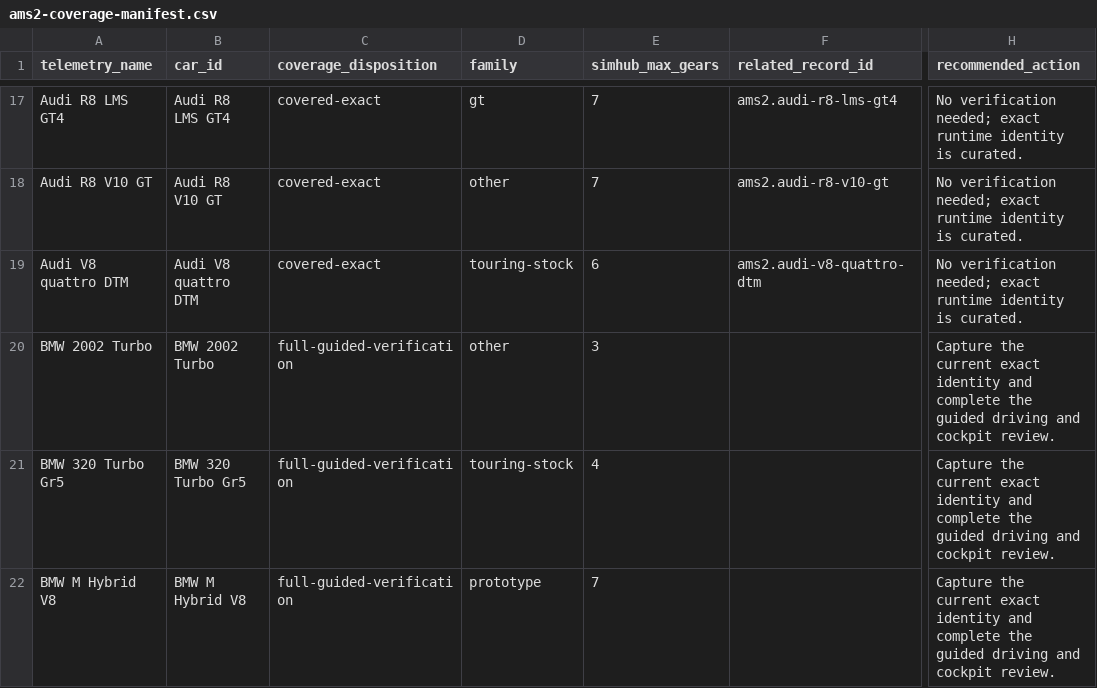
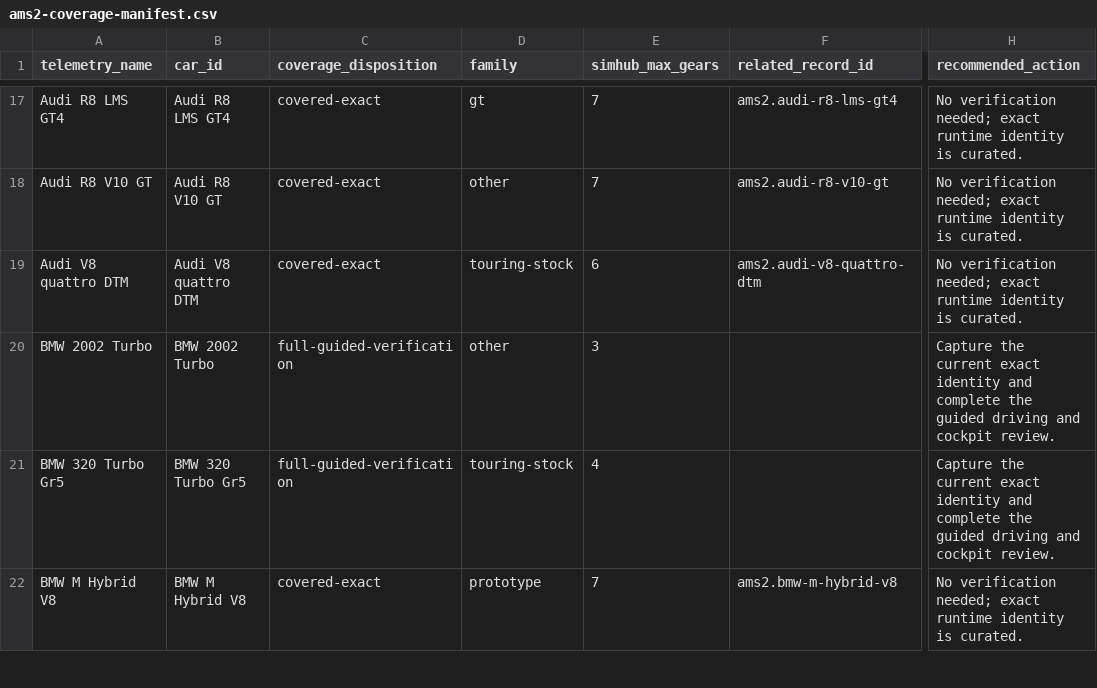
Before and after one commit to Milky28/as-driven, a CSV file: research/ams2-coverage-manifest.csv, drawn as a sheet; only a part is shown, gaps mark what is left out; the diff covers the shown part only; the diff names each change by its address in the sheet, - before the commit and + after, or states it on an @@ line.

```diff
--- a/research/ams2-coverage-manifest.csv
+++ b/research/ams2-coverage-manifest.csv
-C22 (coverage_disposition): full-guided-verification
+C22 (coverage_disposition): covered-exact
-F22 (related_record_id): (empty)
+F22 (related_record_id): ams2.bmw-m-hybrid-v8
-H22 (recommended_action): Capture the current exact identity and complete the guided driving and cockpit review.
+H22 (recommended_action): No verification needed; exact runtime identity is curated.
```
Also changed, not shown: 24 edited cells elsewhere in this file, 17 other files.
